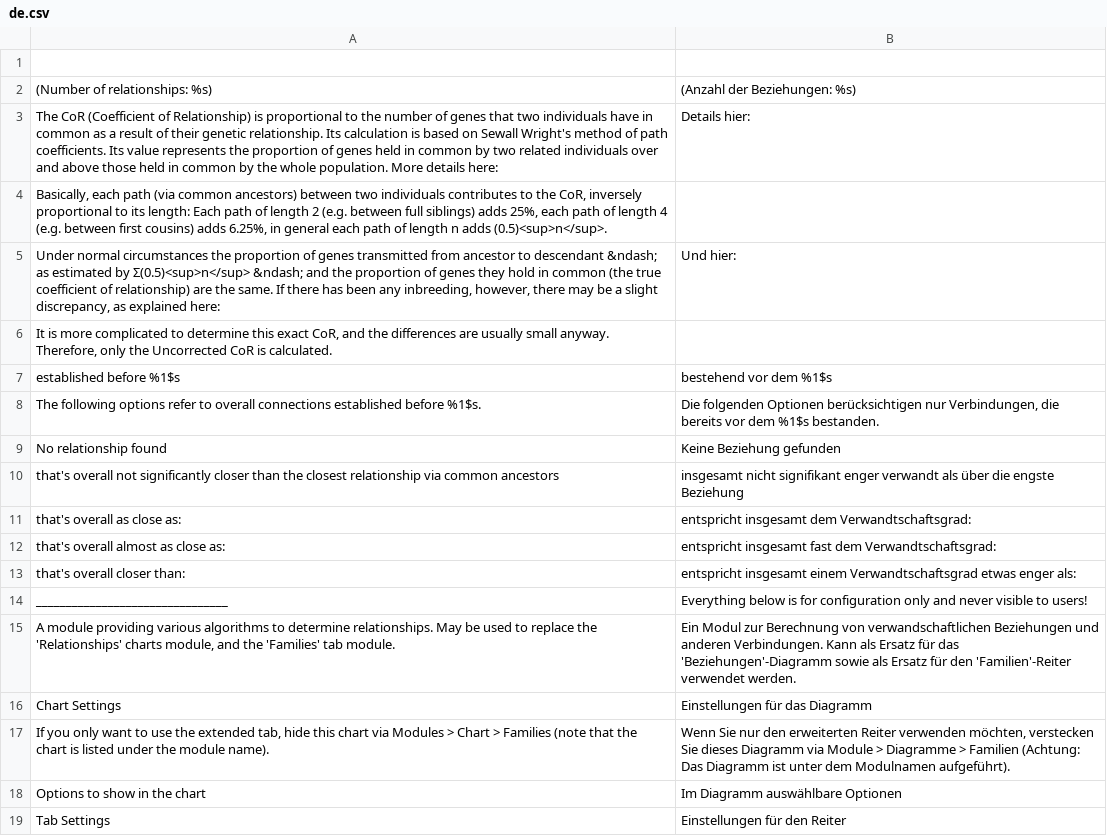
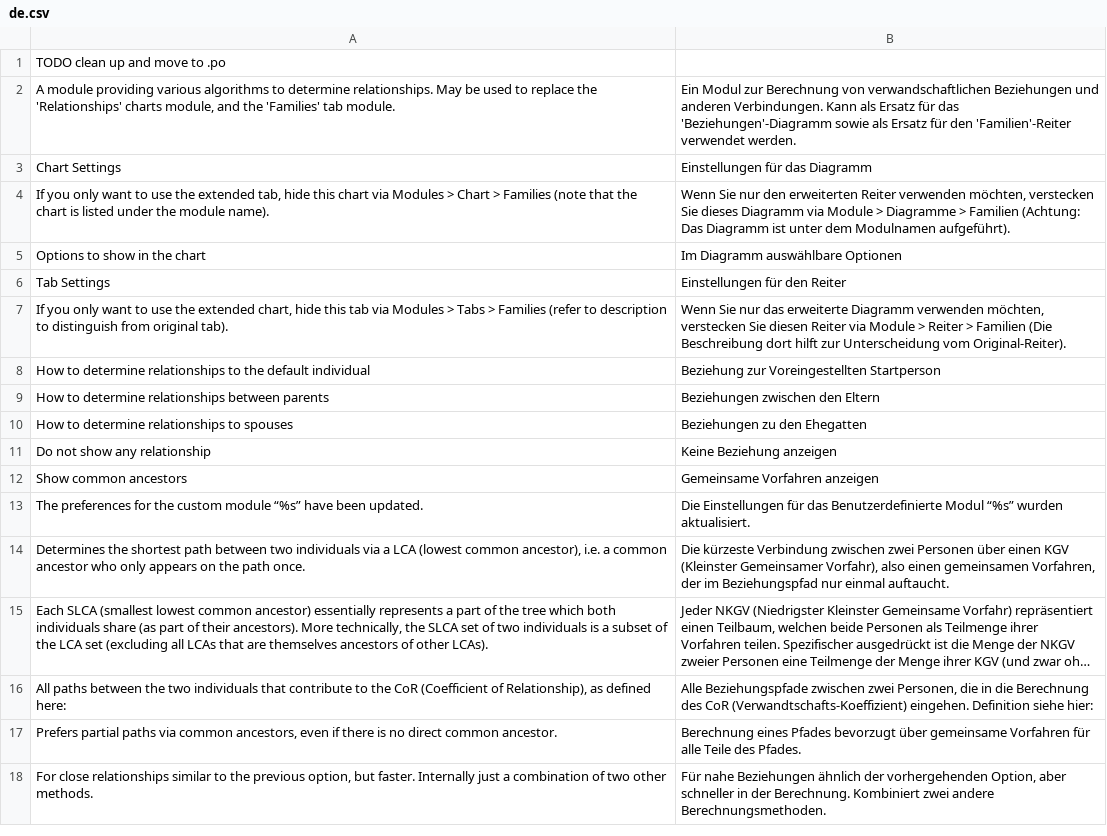
Before and after one commit to vesta-webtrees-2-custom-modules/vesta_extended_relationships, a CSV file: resources/lang/de.csv, drawn as a sheet; only a part is shown; the shorter side is filled out with more unchanged rows; long unchanged cells end in ….

```diff
--- a/resources/lang/de.csv
+++ b/resources/lang/de.csv
@@ -1,15 +1,2 @@
-
-"(Number of relationships: %s)";"(Anzahl der Beziehungen: %s)"
-"The CoR (Coefficient of Relationship) is proportional to the number of genes that two individuals have in common as a result of their genetic relationship. Its calculation is based on Sewall Wright's method of path coefficients. Its value represents the proportion of genes held in common by two related individuals over and above those held in common by the whole population. More details here: ";"Details hier: "
-"Basically, each path (via common ancestors) between two individuals contributes to the CoR, inversely proportional to its length: Each path of length 2 (e.g. between full siblings) adds 25%, each path of length 4 (e.g. between first cousins) adds 6.25%, in general each path of length n adds (0.5)<sup>n</sup>.";""
-"Under normal circumstances the proportion of genes transmitted from ancestor to descendant &ndash; as estimated by Σ(0.5)<sup>n</sup> &ndash;  and the proportion of genes they hold in common (the true coefficient of relationship) are the same. If there has been any inbreeding, however, there may be a slight discrepancy, as explained here: ";"Und hier: "
-"It is more complicated to determine this exact CoR, and the differences are usually small anyway. Therefore, only the Uncorrected CoR is calculated.";""
-"established before %1$s";"bestehend vor dem %1$s"
-"The following options refer to overall connections established before %1$s.";"Die folgenden Optionen berücksichtigen nur Verbindungen, die bereits vor dem %1$s bestanden."
-"No relationship found";"Keine Beziehung gefunden"
-"that's overall not significantly closer than the closest relationship via common ancestors";"insgesamt nicht signifikant enger verwandt als über die engste Beziehung"
-"that's overall as close as:";"entspricht insgesamt dem Verwandtschaftsgrad:"
-"that's overall almost as close as:";"entspricht insgesamt fast dem Verwandtschaftsgrad:"
-"that's overall closer than:";"entspricht insgesamt einem Verwandtschaftsgrad etwas enger als:"
-"________________________________";"Everything below is for configuration only and never visible to users!"
+"TODO clean up and move to .po";""
 "A module providing various algorithms to determine relationships. May be used to replace the 'Relationships' charts module, and the 'Families' tab module.";"Ein Modul zur Berechnung von verwandschaftlichen Beziehungen und anderen Verbindungen. Kann als Ersatz für das 'Beziehungen'-Diagramm sowie als Ersatz für den 'Familien'-Reiter verwendet werden."
```
Also changed, not shown: 11 other files.
